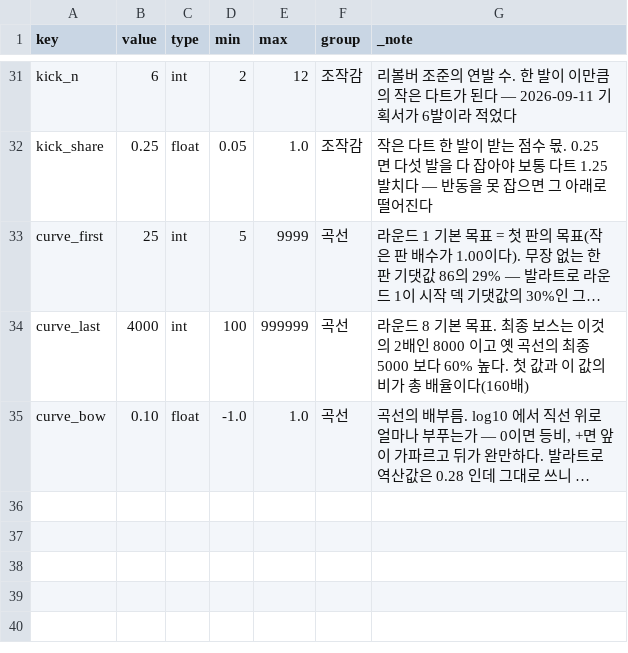
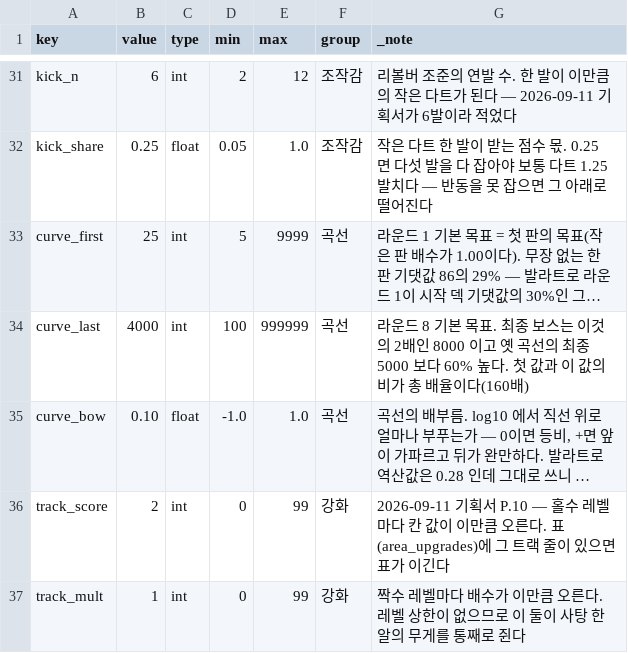
Before and after one commit to GGbong69/test-03, a CSV file: data/tuning.csv, drawn as a sheet; only a part is shown, gaps mark what is left out; long unchanged cells end in …; the diff names each change by its address in the sheet, - before the commit and + after, or states it on an @@ line.

```diff
--- a/data/tuning.csv
+++ b/data/tuning.csv
+row 36: track_score | 2 | int | 0 | 99 | 강화 | 2026-09-11 기획서 P.10 — 홀수 레벨마다 칸 값이 이만큼 오른다. 표(area_upgrades)에 그 트랙 줄이 있으면 표가 이긴다
+row 37: track_mult | 1 | int | 0 | 99 | 강화 | 짝수 레벨마다 배수가 이만큼 오른다. 레벨 상한이 없으므로 이 둘이 사탕 한 알의 무게를 통째로 쥔다
```
Also changed, not shown: 3 other files.
